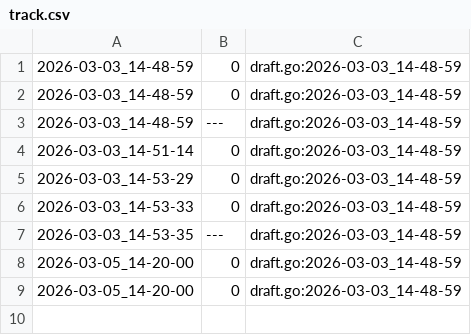
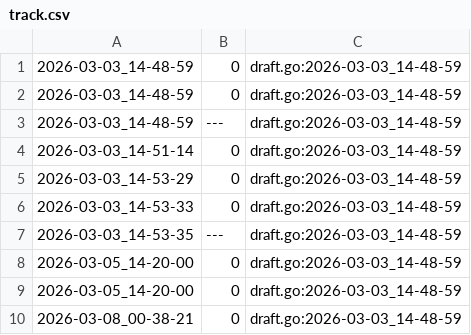
Before and after one commit to qxcode-course/ed-ter-bloco-a-Temporary95Name, a CSV file: fup/.tko/track/fup@tres/track.csv, drawn as a sheet; the diff names each change by its address in the sheet, - before the commit and + after, or states it on an @@ line.

```diff
--- a/fup/.tko/track/fup@tres/track.csv
+++ b/fup/.tko/track/fup@tres/track.csv
+row 10: 2026-03-08_00-38-21 | 0 | draft.go:2026-03-03_14-48-59
```
Also changed, not shown: 11 other files.
